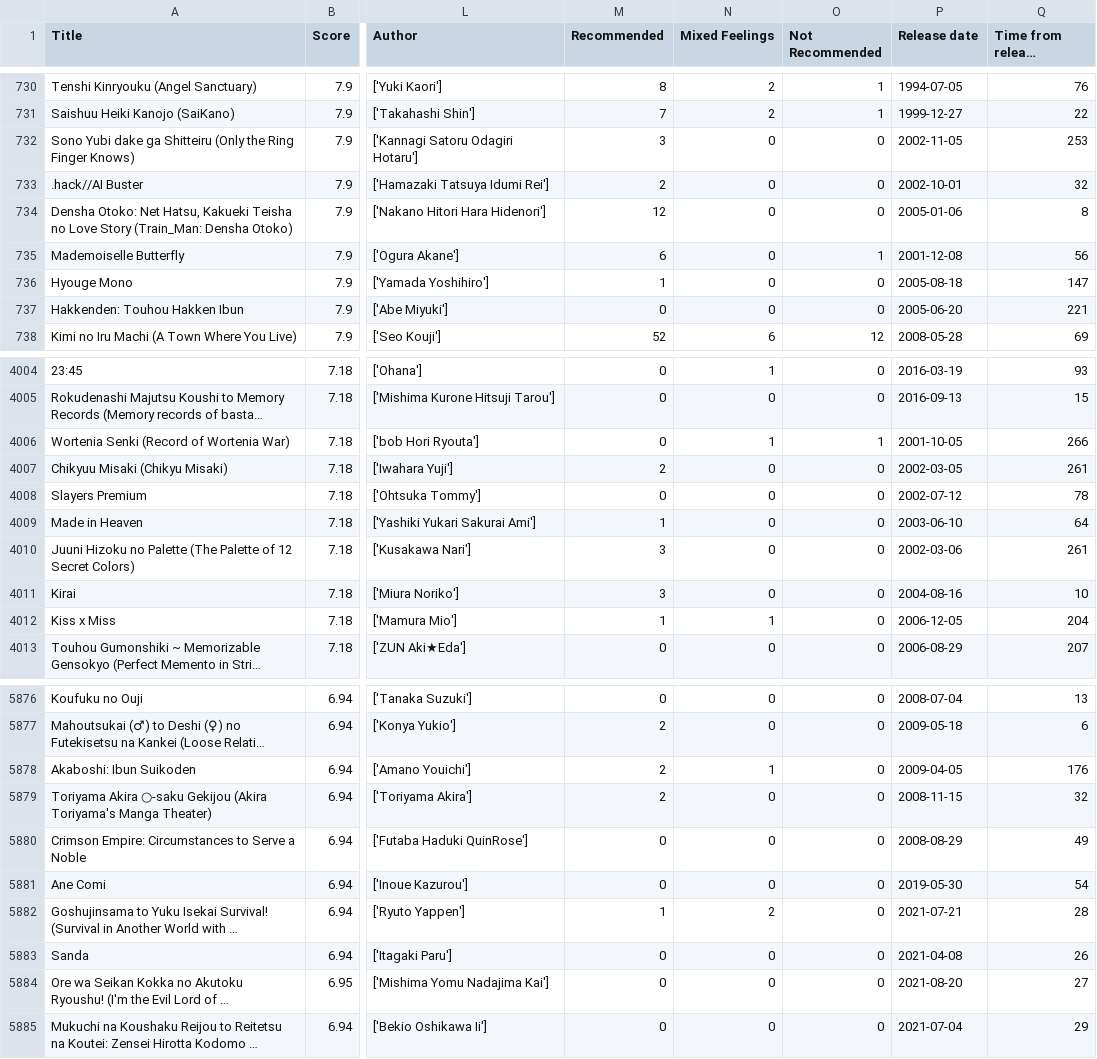
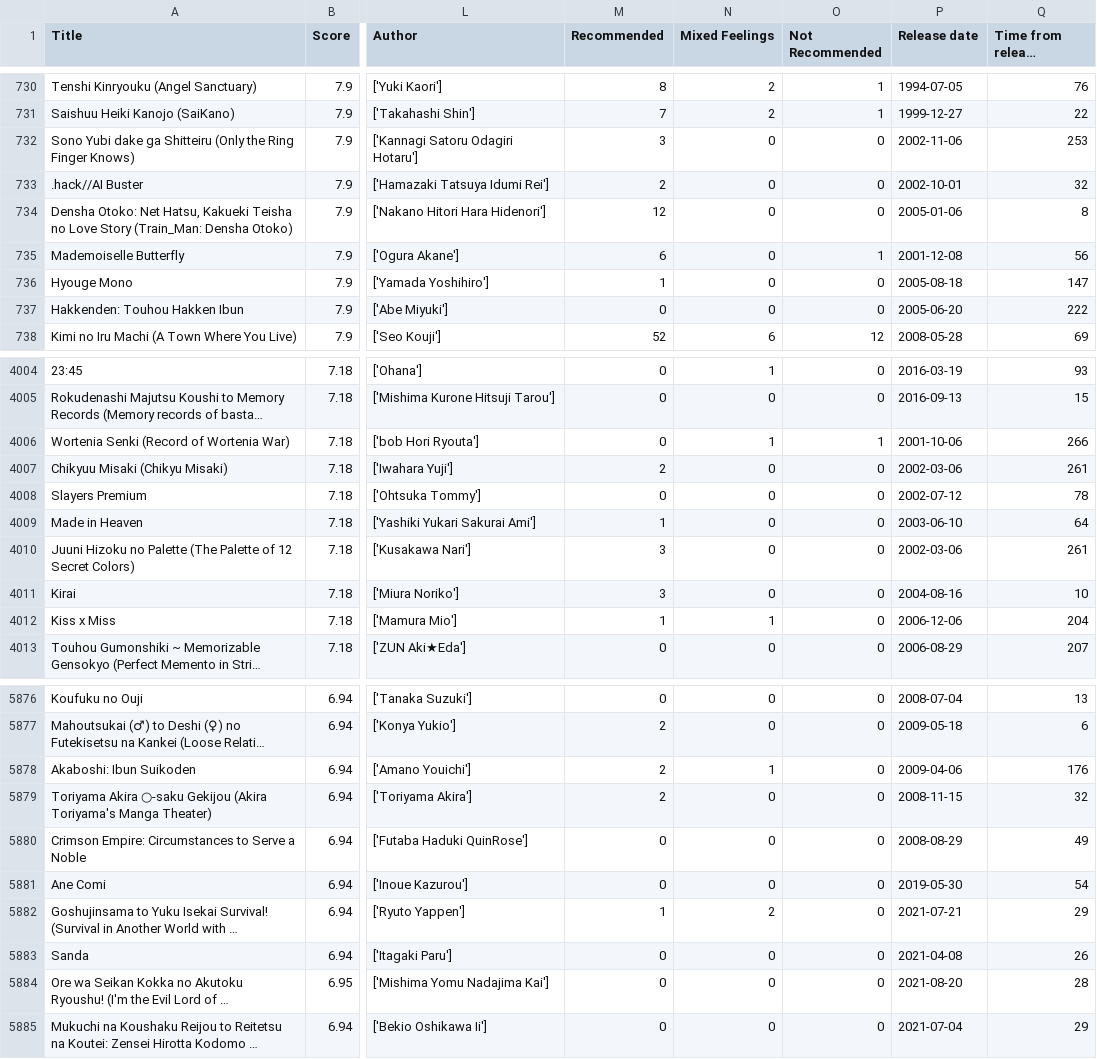
Before and after one commit to duongtruongbinh/IntroDS_FinalProject, a CSV file: data/processed_comic.csv, drawn as a sheet; only a part is shown, gaps mark what is left out; long unchanged cells end in …; the diff covers the shown part only; the diff names each change by its address in the sheet, - before the commit and + after, or states it on an @@ line.

Commit message:
update Data explore

```diff
--- a/data/processed_comic.csv
+++ b/data/processed_comic.csv
-P732 (Release date): 2002-11-05
+P732 (Release date): 2002-11-06
-Q737 (Time from release (months)): 221
+Q737 (Time from release (months)): 222
-P4006 (Release date): 2001-10-05
+P4006 (Release date): 2001-10-06
-P4007 (Release date): 2002-03-05
+P4007 (Release date): 2002-03-06
-P4012 (Release date): 2006-12-05
+P4012 (Release date): 2006-12-06
-P5878 (Release date): 2009-04-05
+P5878 (Release date): 2009-04-06
-Q5882 (Time from release (months)): 28
+Q5882 (Time from release (months)): 29
-Q5884 (Time from release (months)): 27
+Q5884 (Time from release (months)): 28
```
Also changed, not shown: 106 edited cells elsewhere in this file, 1 other file.
